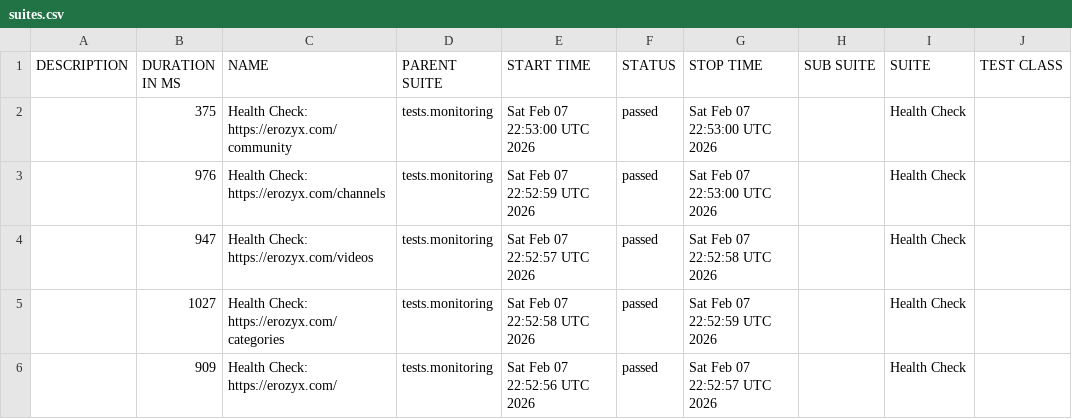
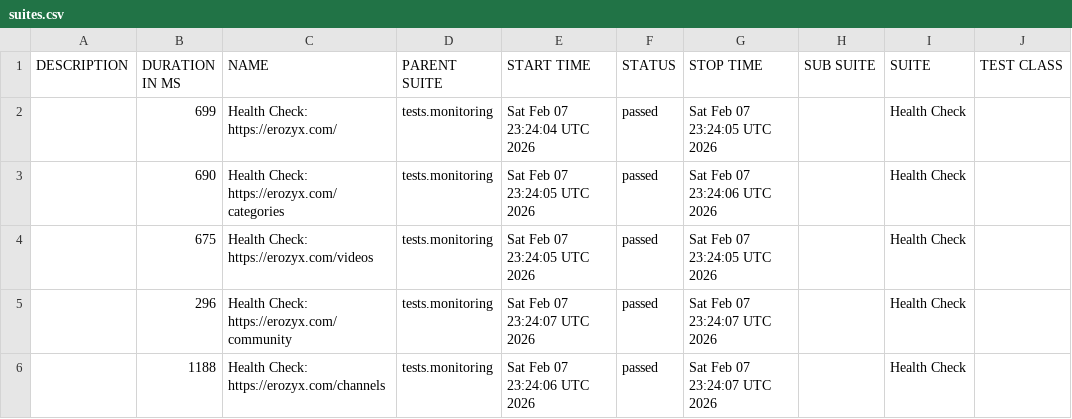
Before and after one commit to mike-novozhenov/AUTOMATION_VTUBE, a CSV file: data/suites.csv, drawn as a sheet; only a part is shown; the diff names each change by its address in the sheet, - before the commit and + after, or states it on an @@ line.

```diff
--- a/data/suites.csv
+++ b/data/suites.csv
-B2 (DURATION IN MS): 375
+B2 (DURATION IN MS): 699
-C2 (NAME): Health Check: https://erozyx.com/community
+C2 (NAME): Health Check: https://erozyx.com/
-E2 (START TIME): Sat Feb 07 22:53:00 UTC 2026
+E2 (START TIME): Sat Feb 07 23:24:04 UTC 2026
-G2 (STOP TIME): Sat Feb 07 22:53:00 UTC 2026
+G2 (STOP TIME): Sat Feb 07 23:24:05 UTC 2026
-B3 (DURATION IN MS): 976
+B3 (DURATION IN MS): 690
-C3 (NAME): Health Check: https://erozyx.com/channels
+C3 (NAME): Health Check: https://erozyx.com/categories
-E3 (START TIME): Sat Feb 07 22:52:59 UTC 2026
+E3 (START TIME): Sat Feb 07 23:24:05 UTC 2026
-G3 (STOP TIME): Sat Feb 07 22:53:00 UTC 2026
+G3 (STOP TIME): Sat Feb 07 23:24:06 UTC 2026
-B4 (DURATION IN MS): 947
+B4 (DURATION IN MS): 675
-E4 (START TIME): Sat Feb 07 22:52:57 UTC 2026
+E4 (START TIME): Sat Feb 07 23:24:05 UTC 2026
-G4 (STOP TIME): Sat Feb 07 22:52:58 UTC 2026
+G4 (STOP TIME): Sat Feb 07 23:24:05 UTC 2026
-B5 (DURATION IN MS): 1027
+B5 (DURATION IN MS): 296
-C5 (NAME): Health Check: https://erozyx.com/categories
+C5 (NAME): Health Check: https://erozyx.com/community
-E5 (START TIME): Sat Feb 07 22:52:58 UTC 2026
+E5 (START TIME): Sat Feb 07 23:24:07 UTC 2026
-G5 (STOP TIME): Sat Feb 07 22:52:59 UTC 2026
+G5 (STOP TIME): Sat Feb 07 23:24:07 UTC 2026
-B6 (DURATION IN MS): 909
+B6 (DURATION IN MS): 1188
-C6 (NAME): Health Check: https://erozyx.com/
+C6 (NAME): Health Check: https://erozyx.com/channels
-E6 (START TIME): Sat Feb 07 22:52:56 UTC 2026
+E6 (START TIME): Sat Feb 07 23:24:06 UTC 2026
-G6 (STOP TIME): Sat Feb 07 22:52:57 UTC 2026
+G6 (STOP TIME): Sat Feb 07 23:24:07 UTC 2026
```
Also changed, not shown: 41 other files.
